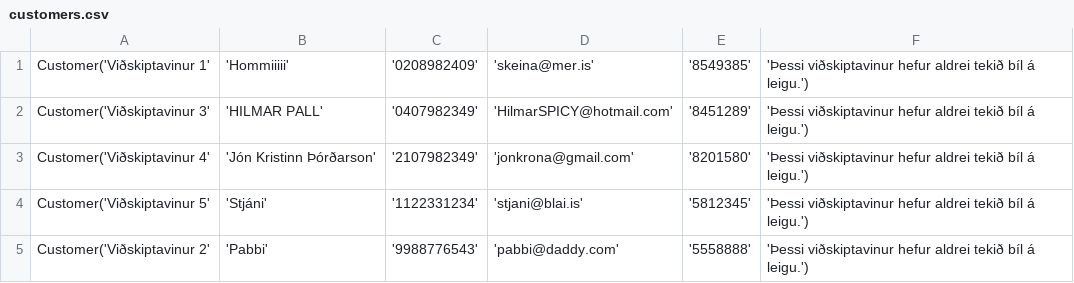
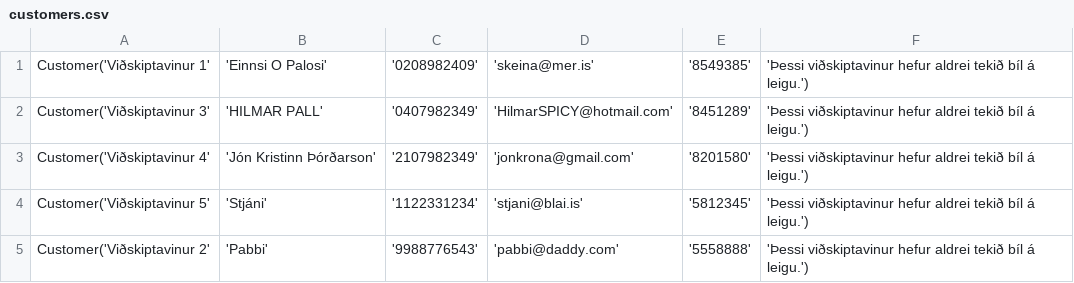
Before and after one commit to einaroddurpall/vln1, a CSV file: data/customers.csv, drawn as a sheet.

```diff
--- a/data/customers.csv
+++ b/data/customers.csv
@@ -1,2 +1,2 @@
-Customer('Viðskiptavinur 1','Hommiiiii','0208982409','skeina@mer.is','8549385','Þessi viðskiptavinur hefur aldrei tekið bíl á leigu.')
+Customer('Viðskiptavinur 1','Einnsi O Palosi','0208982409','skeina@mer.is','8549385','Þessi viðskiptavinur hefur aldrei tekið bíl á leigu.')
 Customer('Viðskiptavinur 3','HILMAR PALL','0407982349','HilmarSPICY@hotmail.com','8451289','Þessi viðskiptavinur hefur aldrei tekið bíl á leigu.')
```
Also changed, not shown: data/orders.csv.
